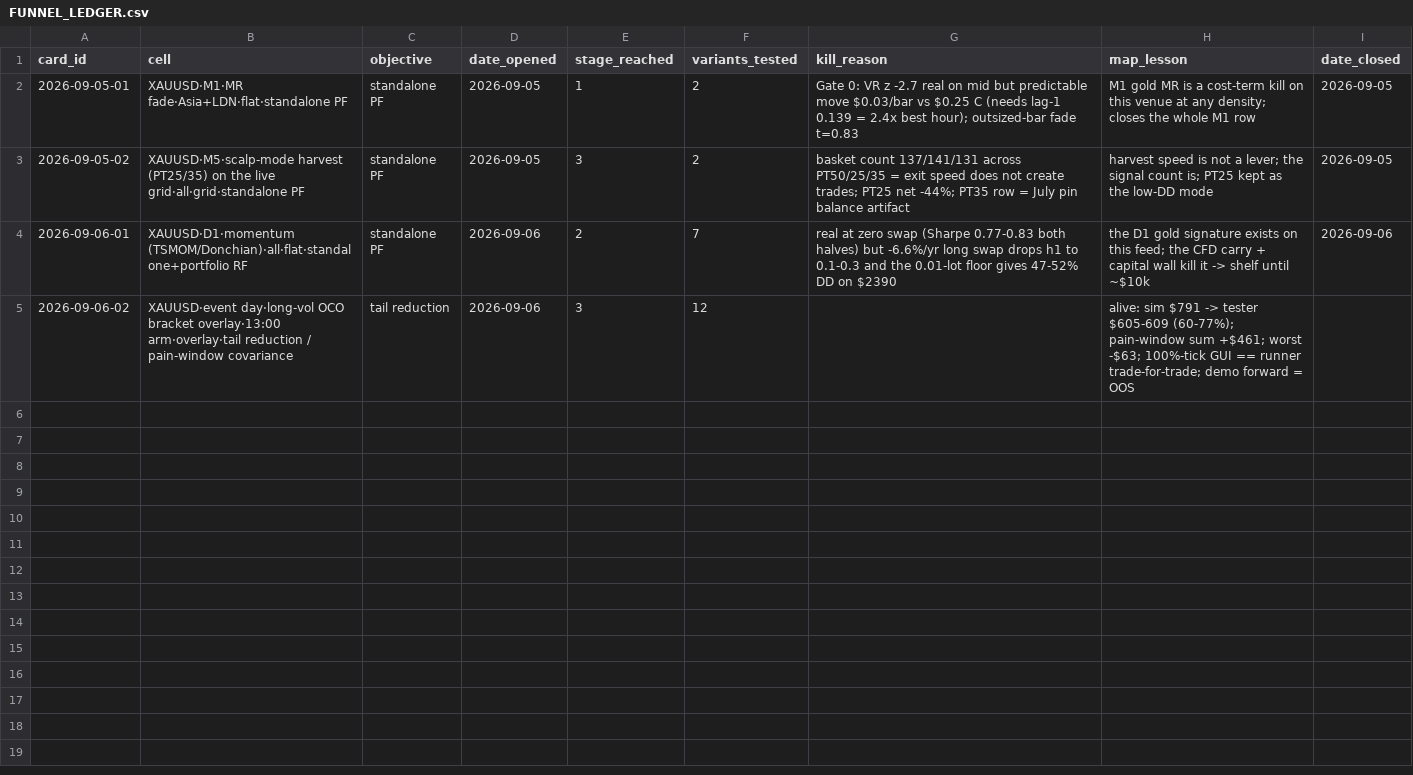
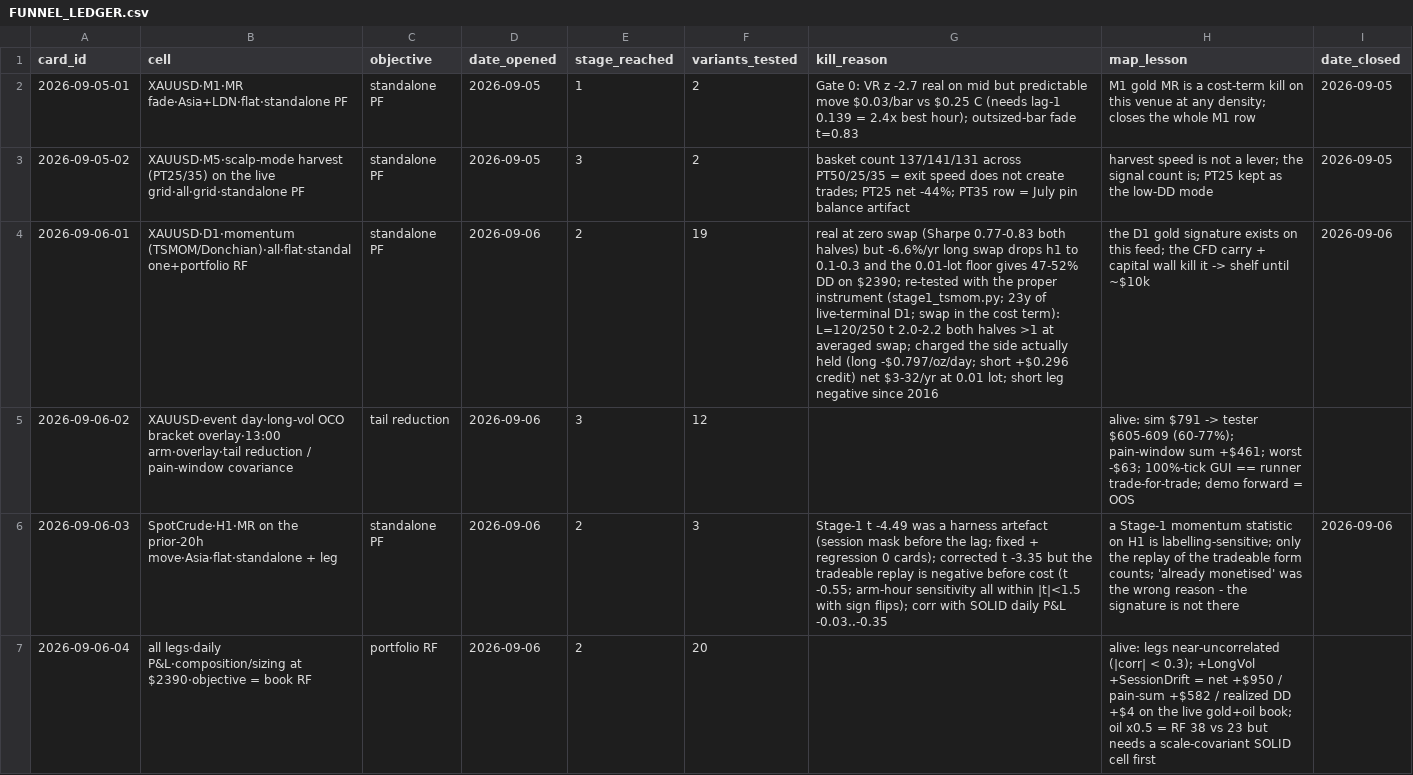
Before and after one commit to mariuslenovos-cloud/hedging-strategy, a CSV file: factory_front/FUNNEL_LEDGER.csv, drawn as a sheet; the diff names each change by its address in the sheet, - before the commit and + after, or states it on an @@ line.

```diff
--- a/factory_front/FUNNEL_LEDGER.csv
+++ b/factory_front/FUNNEL_LEDGER.csv
-F4 (variants_tested): 7
+F4 (variants_tested): 19
-G4 (kill_reason): …DD on $2390
+G4 (kill_reason): …DD on $2390; re-tested with the proper instrument (stage1_tsmom.py; 23y of live-terminal D1; swap in the cost term): L=120/250 t 2.0-2.2 both halves >1 at averaged swap; charged the side actually held (long -$0.797/oz/day; short +$0.296 credit) net $3-32/yr at 0.01 lot; short leg negative since 2016
+row 6: 2026-09-06-03 | SpotCrude·H1·MR on the prior-20h move·Asia·flat·standalone + leg | standalone PF | 2026-09-06 | 2 | 3 | Stage-1 t -4.49 was a harness artefact (session mask before the lag; fixed + regression 0 cards); corrected t -3.35 but the tradeable replay is negative before cost (t -0.55; arm-hour sensitivity all within |t|<1.5 with sign flips); corr with SOLID daily P&L -0.03..-0.35 | a Stage-1 momentum statistic on H1 is labelling-sensitive; only the replay of the tradeable form counts; 'already monetised' was the wrong reason - the signature is not there | 2026-09-06
+row 7: 2026-09-06-04 | all legs·daily P&L·composition/sizing at $2390·objective = book RF | portfolio RF | 2026-09-06 | 2 | 20 |  | alive: legs near-uncorrelated (|corr| < 0.3); +LongVol +SessionDrift = net +$950 / pain-sum +$582 / realized DD +$4 on the live gold+oil book; oil x0.5 = RF 38 vs 23 but needs a scale-covariant SOLID cell first
```
Also changed, not shown: 13 other files.
